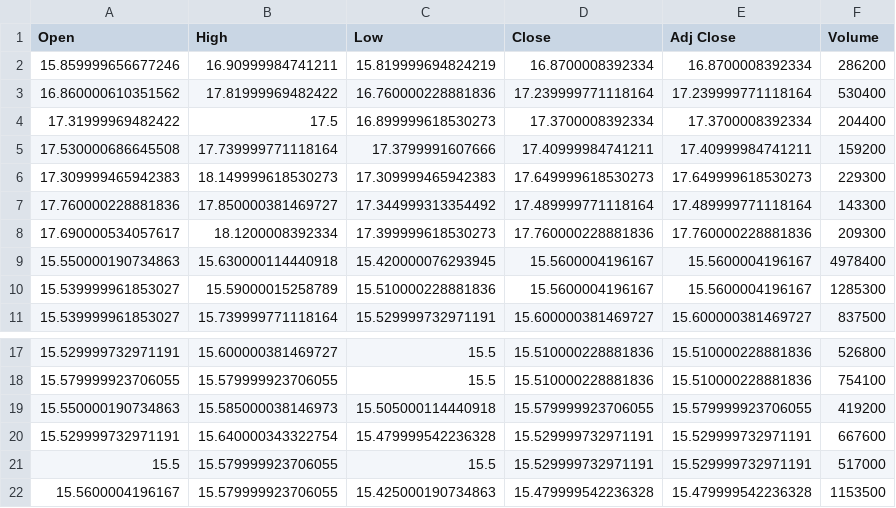
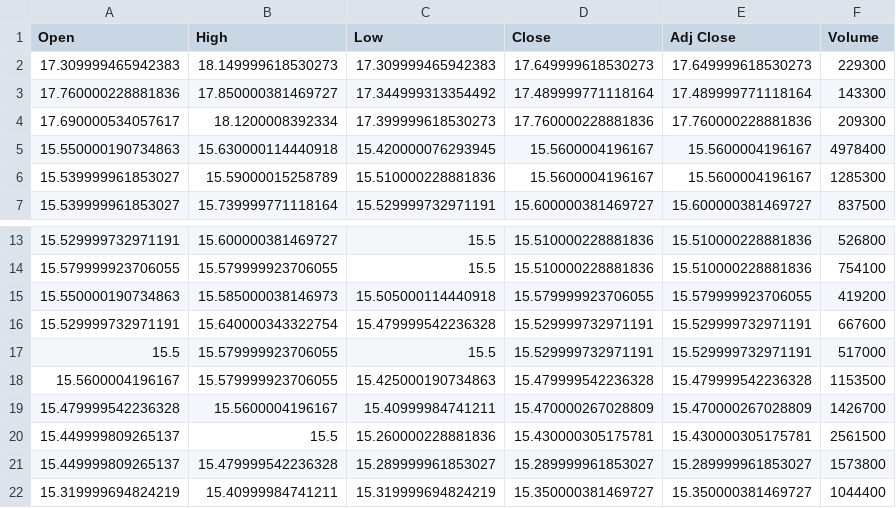
Before and after one commit to sourabhpotdar/Business-Understanding-and-Problem-Discovery, a CSV file: code/CPLG.csv, drawn as a sheet; only a part is shown, gaps mark what is left out.

```diff
--- a/code/CPLG.csv
+++ b/code/CPLG.csv
@@ -1,6 +1,2 @@
 Open,High,Low,Close,Adj Close,Volume
-15.859999656677246,16.90999984741211,15.819999694824219,16.8700008392334,16.8700008392334,286200
-16.860000610351562,17.81999969482422,16.760000228881836,17.239999771118164,17.239999771118164,530400
-17.31999969482422,17.5,16.899999618530273,17.3700008392334,17.3700008392334,204400
-17.530000686645508,17.739999771118164,17.3799991607666,17.40999984741211,17.40999984741211,159200
 17.309999465942383,18.149999618530273,17.309999465942383,17.649999618530273,17.649999618530273,229300
@@ -22 +18,5 @@ Open,High,Low,Close,Adj Close,Volume
 15.5600004196167,15.579999923706055,15.425000190734863,15.479999542236328,15.479999542236328,1153500
+15.479999542236328,15.5600004196167,15.40999984741211,15.470000267028809,15.470000267028809,1426700
+15.449999809265137,15.5,15.260000228881836,15.430000305175781,15.430000305175781,2561500
+15.449999809265137,15.479999542236328,15.289999961853027,15.289999961853027,15.289999961853027,1573800
+15.319999694824219,15.40999984741211,15.319999694824219,15.350000381469727,15.350000381469727,1044400
```
Also changed, not shown: code/CTXS.csv, 1 other file.
